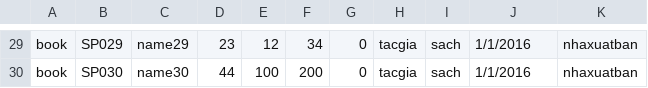
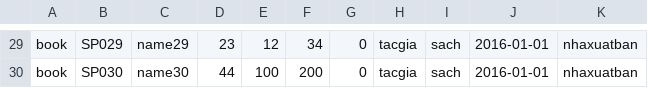
Before and after one commit to oopvb2k36/mediaOne, a CSV file: products.csv, drawn as a sheet; only a part is shown, gaps mark what is left out; the diff covers the shown part only; the diff names each change by its address in the sheet, - before the commit and + after, or states it on an @@ line.

```diff
--- a/products.csv
+++ b/products.csv
-J29:J30: 1/1/2016
+J29:J30: 2016-01-01
```
Also changed, not shown: 28 edited cells elsewhere in this file, staffs.csv, 1 other file.
